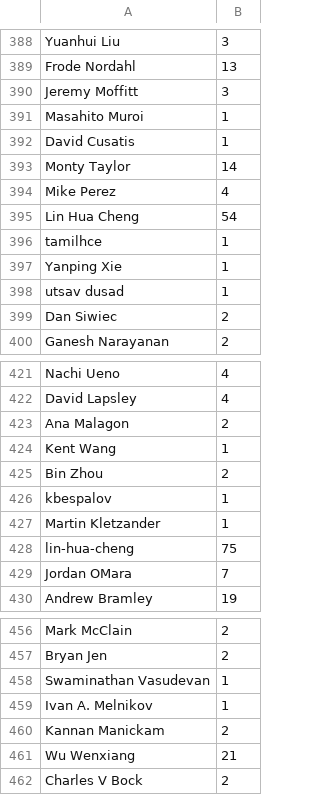
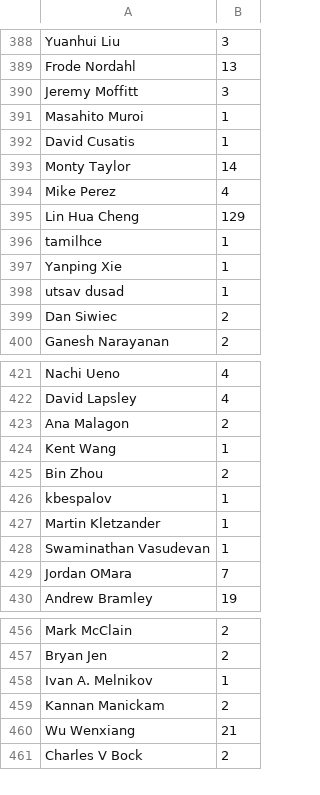
Before and after one commit to IanOlin/github-research, a CSV file: committer_csvs/horizon-openstack-dict.csv, drawn as a sheet; only a part is shown, gaps mark what is left out.

```diff
--- a/committer_csvs/horizon-openstack-dict.csv
+++ b/committer_csvs/horizon-openstack-dict.csv
@@ -394,3 +394,3 @@ Monty Taylor,14
 Mike Perez,4
-Lin Hua Cheng,54
+Lin Hua Cheng,129
 tamilhce,1
@@ -427,3 +427,3 @@ kbespalov,1
 Martin Kletzander,1
-lin-hua-cheng,75
+Swaminathan Vasudevan,1
 Jordan OMara,7
@@ -457,3 +457,2 @@ Mark McClain,2
 Bryan Jen,2
-Swaminathan Vasudevan,1
 Ivan A. Melnikov,1
```
Also changed, not shown: committer_csvs/cinder-openstack-dict.csv, committer_csvs/cloudstack-apache-dict.csv, 3 other files.
